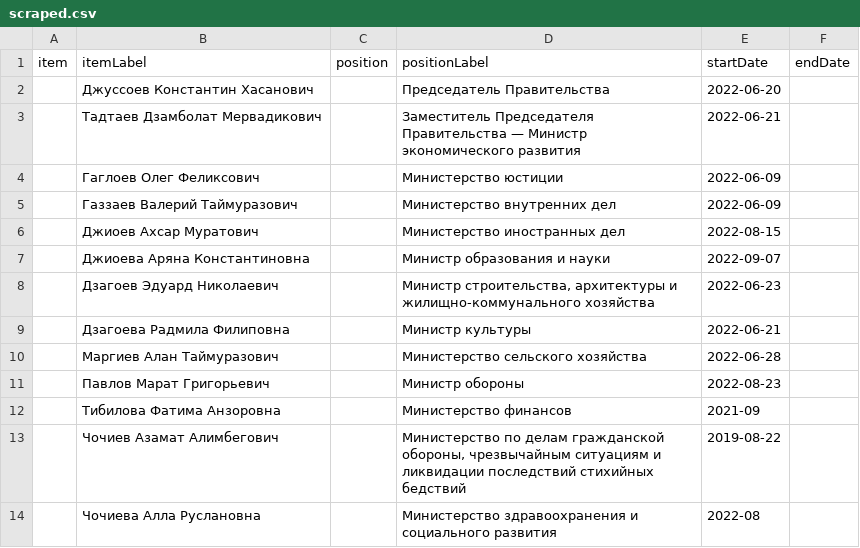
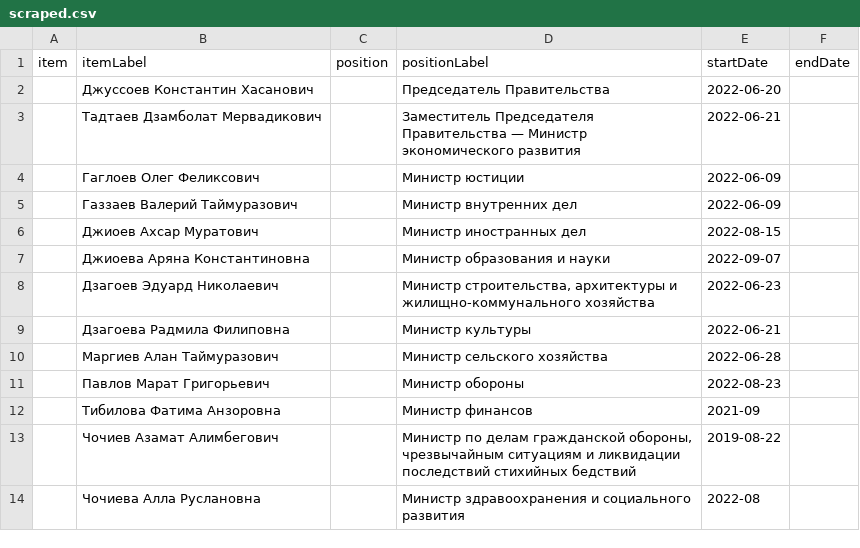
Before and after one commit to every-politician-scrapers/south-ossetia, a CSV file: sources/2022-dzhussoev/scraped.csv, drawn as a sheet.

Commit message:
Compare external sources to Wikidata

```diff
--- a/sources/2022-dzhussoev/scraped.csv
+++ b/sources/2022-dzhussoev/scraped.csv
@@ -3,5 +3,5 @@ item,itemLabel,position,positionLabel,startDate,endDate
 ,Тадтаев Дзамболат Мервадикович,,Заместитель Председателя Правительства — Министр экономического развития,2022-06-21,
-,Гаглоев Олег Феликсович,,Министерство юстиции,2022-06-09,
-,Газзаев Валерий Таймуразович,,Министерство внутренних дел,2022-06-09,
-,Джиоев Ахсар Муратович,,Министерство иностранных дел,2022-08-15,
+,Гаглоев Олег Феликсович,,Министр юстиции,2022-06-09,
+,Газзаев Валерий Таймуразович,,Министр внутренних дел,2022-06-09,
+,Джиоев Ахсар Муратович,,Министр иностранных дел,2022-08-15,
 ,Джиоева Аряна Константиновна,,Министр образования и науки,2022-09-07,
@@ -9,6 +9,6 @@ item,itemLabel,position,positionLabel,startDate,endDate
 ,Дзагоева Радмила Филиповна,,Министр культуры,2022-06-21,
-,Маргиев Алан Таймуразович,,Министерство сельского хозяйства,2022-06-28,
+,Маргиев Алан Таймуразович,,Министр сельского хозяйства,2022-06-28,
 ,Павлов Марат Григорьевич,,Министр обороны,2022-08-23,
-,Тибилова Фатима Анзоровна,,Министерство финансов,2021-09,
-,Чочиев Азамат Алимбегович,,"Министерство по делам гражданской обороны, чрезвычайным ситуациям и ликвидации последствий стихийных бедствий",2019-08-22,
-,Чочиева Алла Руслановна,,Министерство здравоохранения и социального развития,2022-08,
+,Тибилова Фатима Анзоровна,,Министр финансов,2021-09,
+,Чочиев Азамат Алимбегович,,"Министр по делам гражданской обороны, чрезвычайным ситуациям и ликвидации последствий стихийных бедствий",2019-08-22,
+,Чочиева Алла Руслановна,,Министр здравоохранения и социального развития,2022-08,
```
Also changed, not shown: sources/2022-dzhussoev/wikidata.csv.
